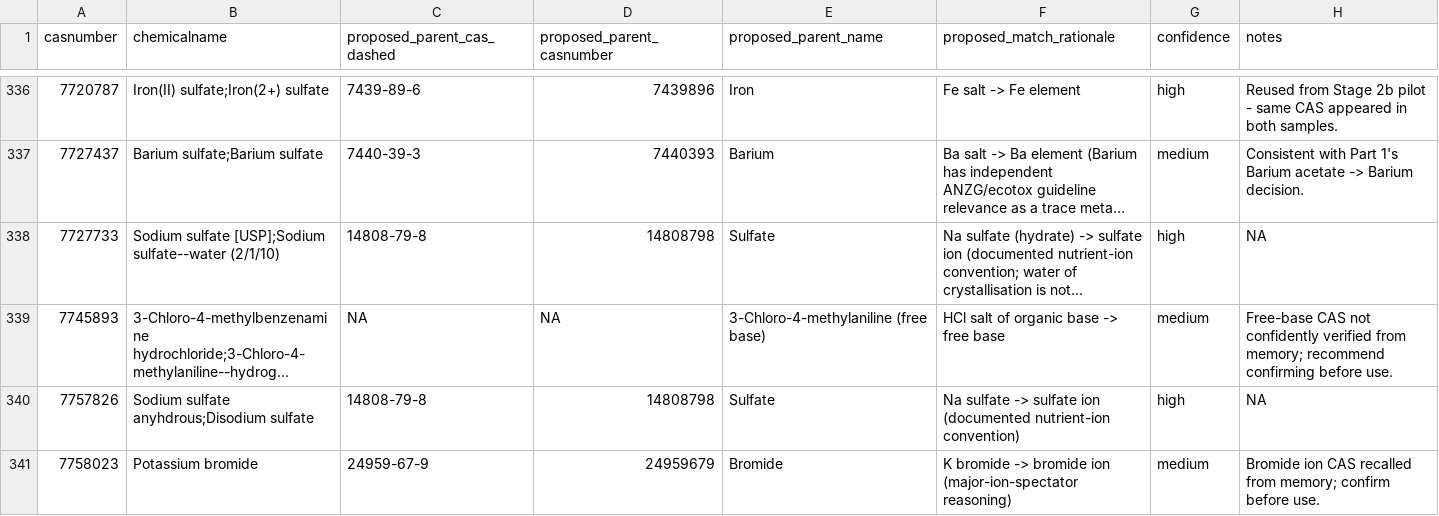
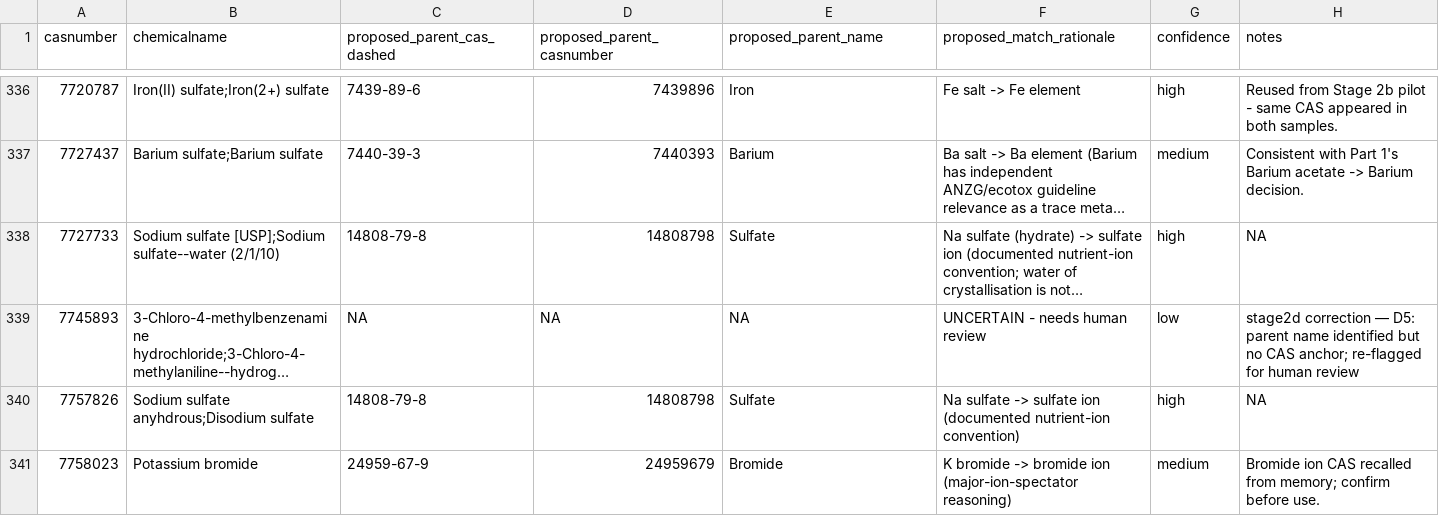
Before and after one commit to open-AIMS/ssddata, a CSV file: scripts/stage2b-full-results-combined.csv, drawn as a sheet; only a part is shown, gaps mark what is left out; long unchanged cells end in …; the diff covers the shown part only; the diff names each change by its address in the sheet, - before the commit and + after, or states it on an @@ line.

Commit message:
Stage2d completed

```diff
--- a/scripts/stage2b-full-results-combined.csv
+++ b/scripts/stage2b-full-results-combined.csv
-E339 (proposed_parent_name): 3-Chloro-4-methylaniline (free base)
+E339 (proposed_parent_name): NA
-F339 (proposed_match_rationale): HCl salt of organic base -> free base
+F339 (proposed_match_rationale): UNCERTAIN - needs human review
-G339 (confidence): medium
+G339 (confidence): low
-H339 (notes): Free-base CAS not confidently verified from memory; recommend confirming before use.
+H339 (notes): stage2d correction — D5: parent name identified but no CAS anchor; re-flagged for human review
```
Also changed, not shown: 56 edited cells elsewhere in this file, 5 other files.
